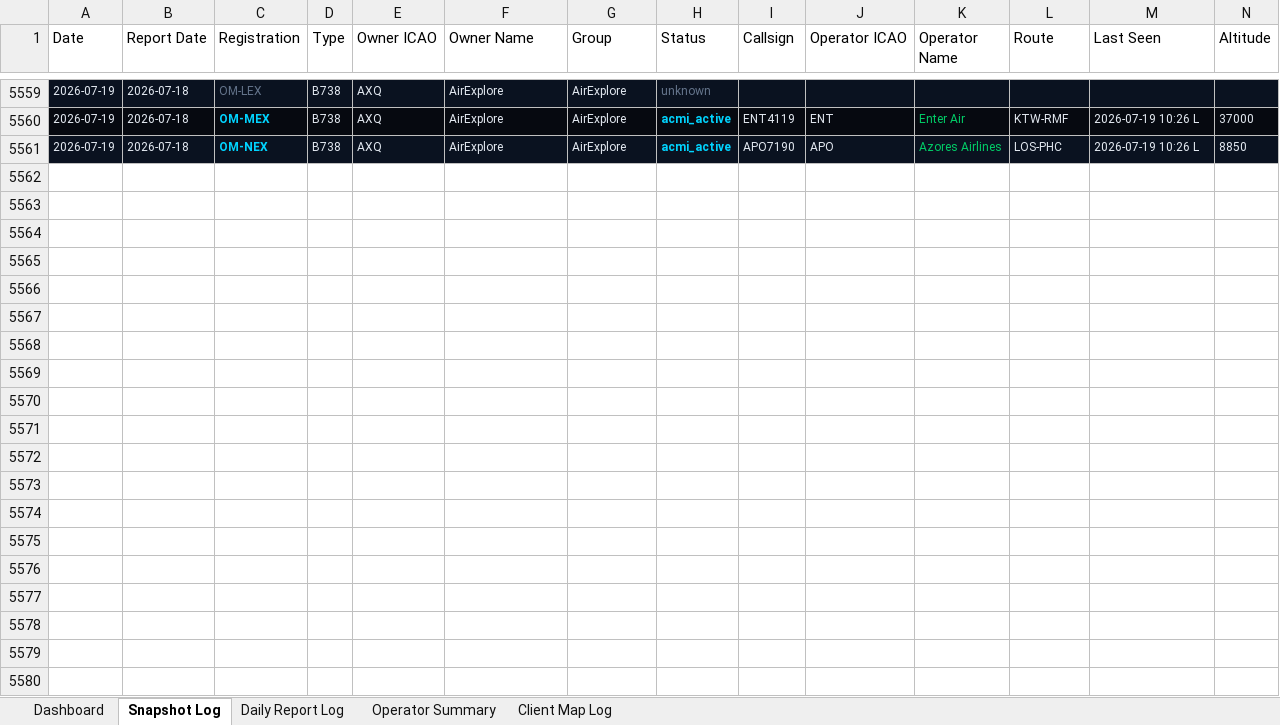
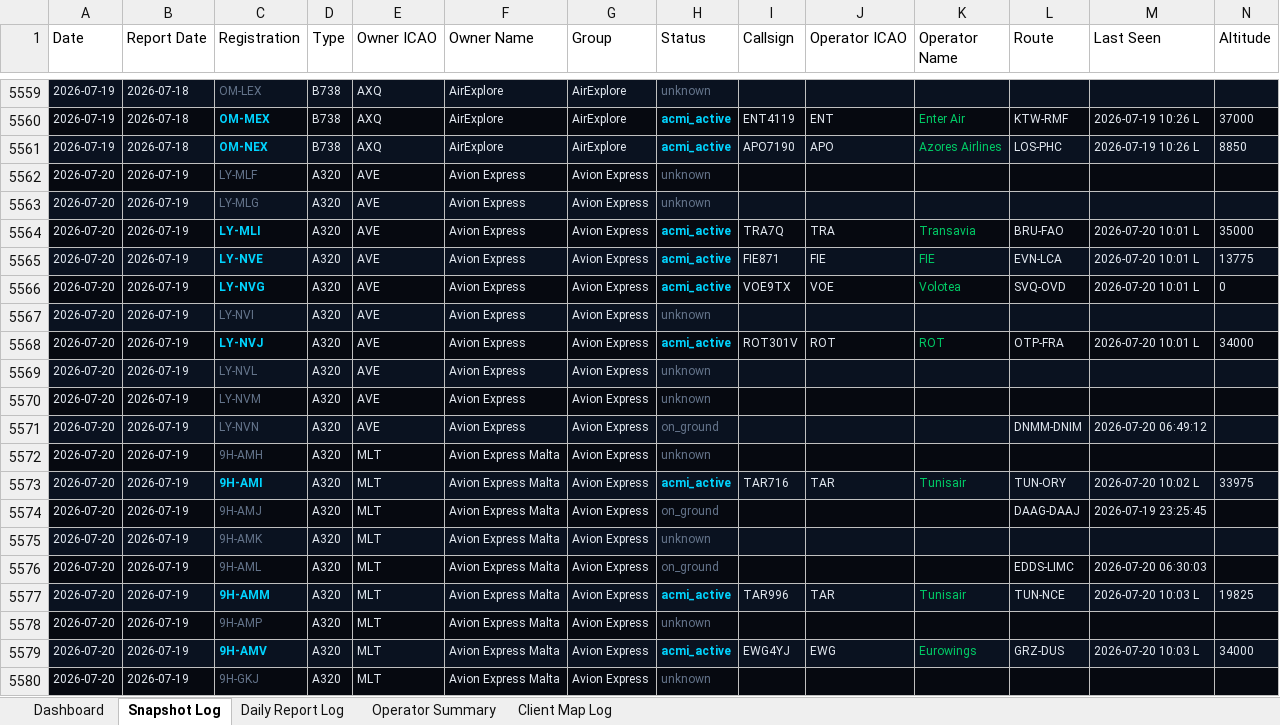
Before and after one commit to juliuskvx/acmi-tracker, an Excel workbook: data/acmi_log.xlsx, sheet Snapshot Log, drawn as a sheet; only a part is shown, gaps mark what is left out; values as stored, in another font and other column widths than the file's, no borders; rows hold the shown columns only; the diff covers the shown part only; the diff names each change by its address in the sheet, - before the commit and + after, or states it on an @@ line.

```diff
--- a/data/acmi_log.xlsx (sheet Snapshot Log)
+++ b/data/acmi_log.xlsx (sheet Snapshot Log)
+row 5562: 2026-07-20 | 2026-07-19 | LY-MLF | A320 | AVE | Avion Express | Avion Express | unknown
+row 5563: 2026-07-20 | 2026-07-19 | LY-MLG | A320 | AVE | Avion Express | Avion Express | unknown
+row 5564: 2026-07-20 | 2026-07-19 | LY-MLI | A320 | AVE | Avion Express | Avion Express | acmi_active | TRA7Q | TRA | Transavia | BRU-FAO | 2026-07-20 10:01 L | 35000
+row 5565: 2026-07-20 | 2026-07-19 | LY-NVE | A320 | AVE | Avion Express | Avion Express | acmi_active | FIE871 | FIE | FIE | EVN-LCA | 2026-07-20 10:01 L | 13775
+row 5566: 2026-07-20 | 2026-07-19 | LY-NVG | A320 | AVE | Avion Express | Avion Express | acmi_active | VOE9TX | VOE | Volotea | SVQ-OVD | 2026-07-20 10:01 L | 0
+row 5567: 2026-07-20 | 2026-07-19 | LY-NVI | A320 | AVE | Avion Express | Avion Express | unknown
+row 5568: 2026-07-20 | 2026-07-19 | LY-NVJ | A320 | AVE | Avion Express | Avion Express | acmi_active | ROT301V | ROT | ROT | OTP-FRA | 2026-07-20 10:01 L | 34000
+row 5569: 2026-07-20 | 2026-07-19 | LY-NVL | A320 | AVE | Avion Express | Avion Express | unknown
+row 5570: 2026-07-20 | 2026-07-19 | LY-NVM | A320 | AVE | Avion Express | Avion Express | unknown
+row 5571: 2026-07-20 | 2026-07-19 | LY-NVN | A320 | AVE | Avion Express | Avion Express | on_ground |  |  |  | DNMM-DNIM | 2026-07-20 06:49:12
+row 5572: 2026-07-20 | 2026-07-19 | 9H-AMH | A320 | MLT | Avion Express Malta | Avion Express | unknown
+row 5573: 2026-07-20 | 2026-07-19 | 9H-AMI | A320 | MLT | Avion Express Malta | Avion Express | acmi_active | TAR716 | TAR | Tunisair | TUN-ORY | 2026-07-20 10:02 L | 33975
+row 5574: 2026-07-20 | 2026-07-19 | 9H-AMJ | A320 | MLT | Avion Express Malta | Avion Express | on_ground |  |  |  | DAAG-DAAJ | 2026-07-19 23:25:45
+row 5575: 2026-07-20 | 2026-07-19 | 9H-AMK | A320 | MLT | Avion Express Malta | Avion Express | unknown
+row 5576: 2026-07-20 | 2026-07-19 | 9H-AML | A320 | MLT | Avion Express Malta | Avion Express | on_ground |  |  |  | EDDS-LIMC | 2026-07-20 06:30:03
+row 5577: 2026-07-20 | 2026-07-19 | 9H-AMM | A320 | MLT | Avion Express Malta | Avion Express | acmi_active | TAR996 | TAR | Tunisair | TUN-NCE | 2026-07-20 10:03 L | 19825
+row 5578: 2026-07-20 | 2026-07-19 | 9H-AMP | A320 | MLT | Avion Express Malta | Avion Express | unknown
+row 5579: 2026-07-20 | 2026-07-19 | 9H-AMV | A320 | MLT | Avion Express Malta | Avion Express | acmi_active | EWG4YJ | EWG | Eurowings | GRZ-DUS | 2026-07-20 10:03 L | 34000
+row 5580: 2026-07-20 | 2026-07-19 | 9H-GKJ | A320 | MLT | Avion Express Malta | Avion Express | unknown
```
Also changed, not shown: 135 added rows elsewhere in this sheet, sheet Daily Report Log, sheet Client Map Log, sheet Dashboard, sheet Operator Summary, 3 other files.
